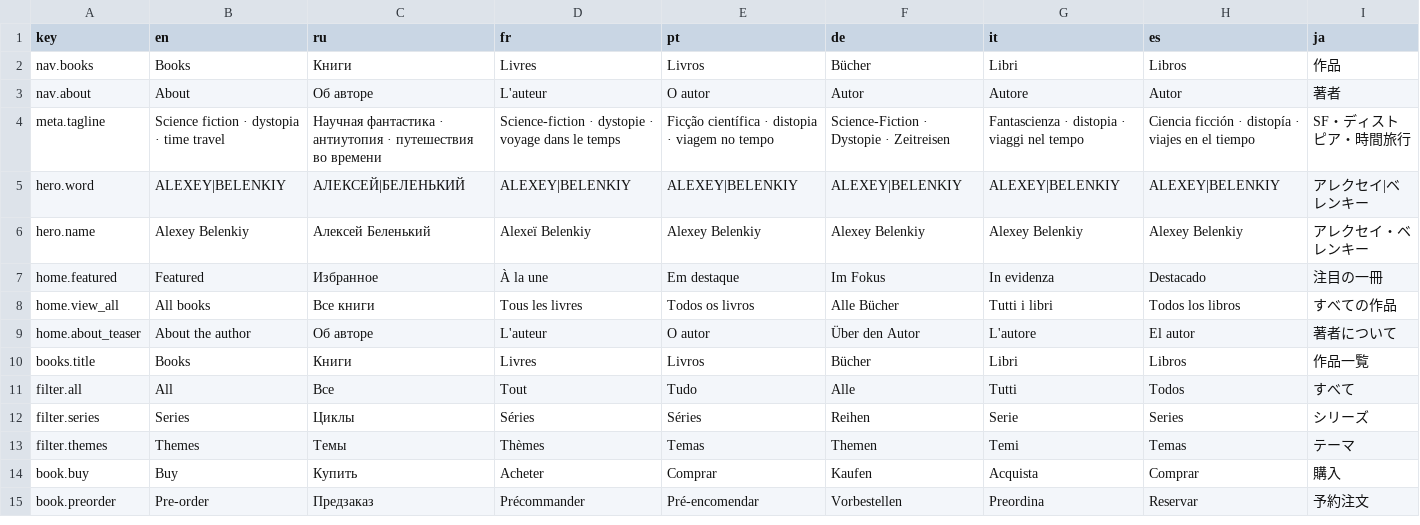
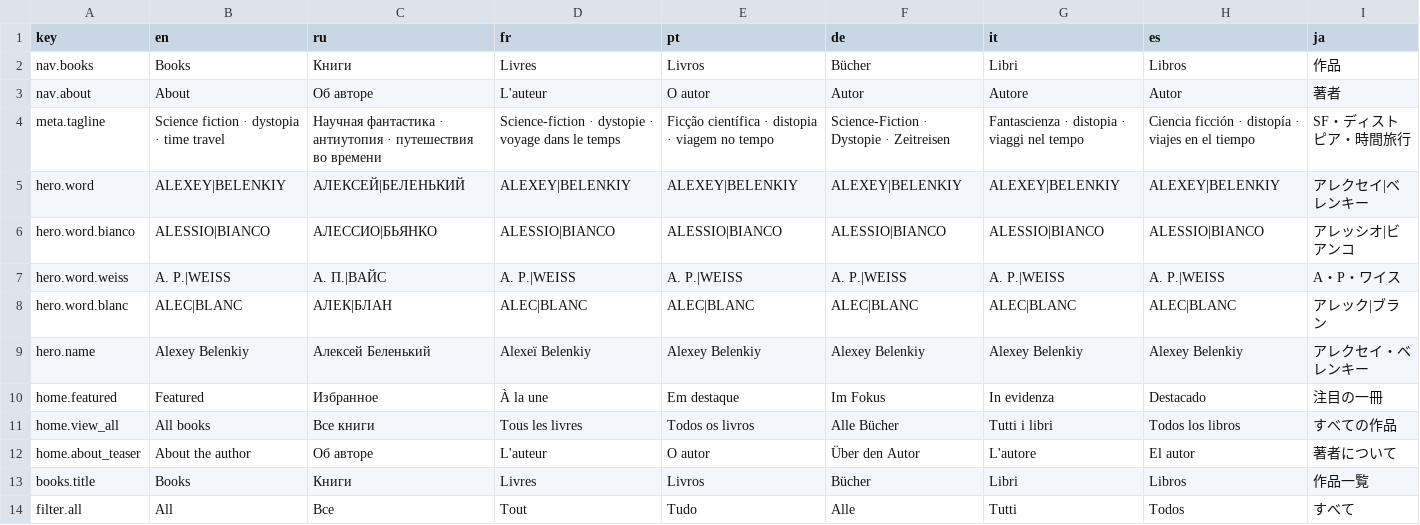
Before and after one commit to hallucinophonics/orbandink, a CSV file: data/i18n.csv, drawn as a sheet; only a part is shown; the shorter side is filled out with more unchanged rows; the diff names each change by its address in the sheet, - before the commit and + after, or states it on an @@ line.

Commit message:
hero: the name lattice cycles the whole house — four bylines, three scripts (#2)
The glyph-lattice hero rotates all four bylines (Belenkiy, Bianco,
Weiss, Blanc) through Latin, Cyrillic and Japanese — twelve frames,
name and script stepped together, page script leading. data-words
becomes a frame list (legacy dict still accepted); pen-name word forms
added to data/i18n.csv; glyph pool seeds byline characters first; full
static rebuild committed.

```diff
--- a/data/i18n.csv
+++ b/data/i18n.csv
+row 6: hero.word.bianco | ALESSIO|BIANCO | АЛЕССИО|БЬЯНКО | ALESSIO|BIANCO | ALESSIO|BIANCO | ALESSIO|BIANCO | ALESSIO|BIANCO | ALESSIO|BIANCO | アレッシオ|ビアンコ
+row 7: hero.word.weiss | A. P.|WEISS | А. П.|ВАЙС | A. P.|WEISS | A. P.|WEISS | A. P.|WEISS | A. P.|WEISS | A. P.|WEISS | A・P・ワイス
+row 8: hero.word.blanc | ALEC|BLANC | АЛЕК|БЛАН | ALEC|BLANC | ALEC|BLANC | ALEC|BLANC | ALEC|BLANC | ALEC|BLANC | アレック|ブラン
```
Also changed, not shown: 10 other files.
